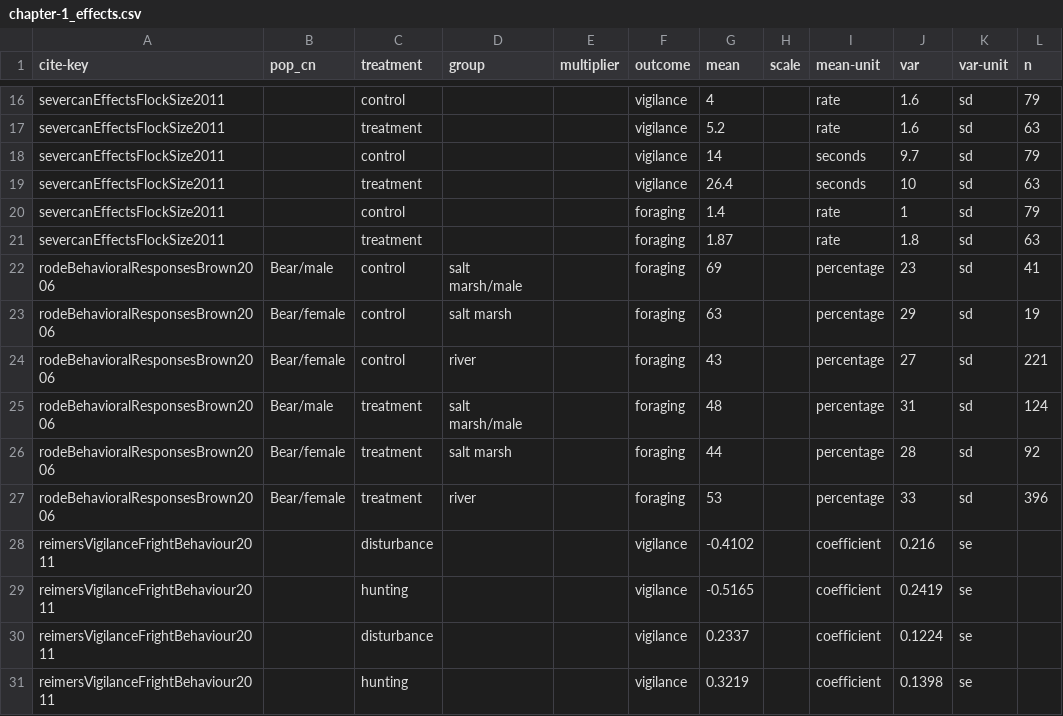
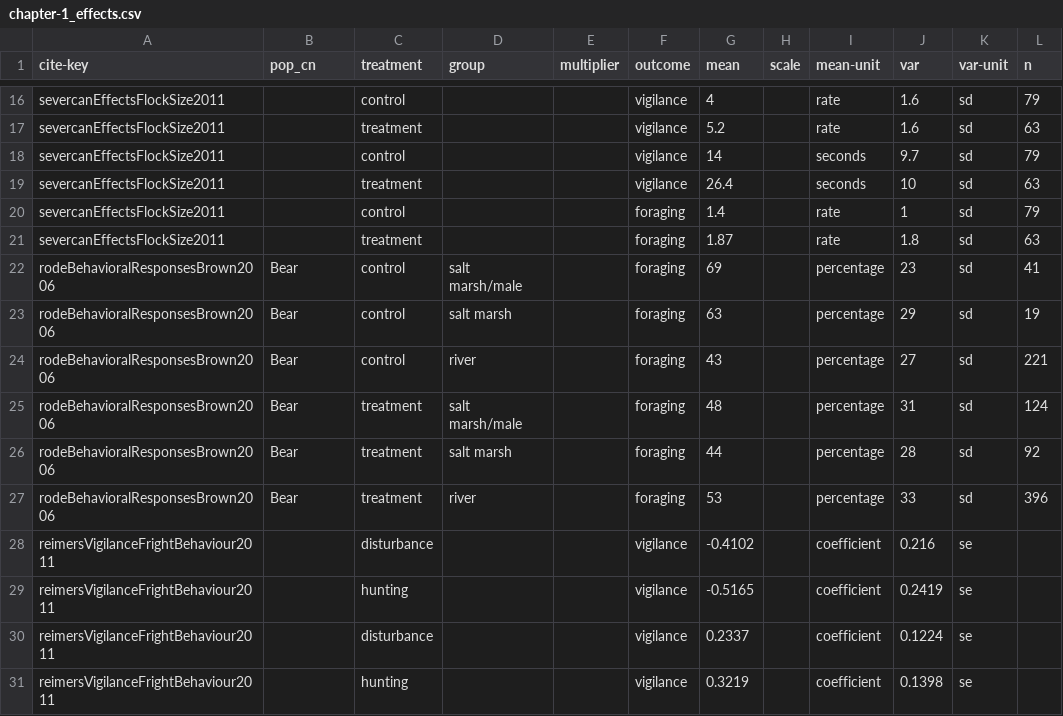
Before and after one commit to cheesesnakes/superpredator-or-superscary, a CSV file: meta-analysis/data/chapter-1_effects.csv, drawn as a sheet; only a part is shown, gaps mark what is left out; the diff covers the shown part only; the diff names each change by its address in the sheet, - before the commit and + after, or states it on an @@ line.

```diff
--- a/meta-analysis/data/chapter-1_effects.csv
+++ b/meta-analysis/data/chapter-1_effects.csv
-B22 (pop_cn): Bear/male
+B22 (pop_cn): Bear
-B23:B24 (pop_cn): Bear/female
+B23:B24 (pop_cn): Bear
-B25 (pop_cn): Bear/male
+B25 (pop_cn): Bear
-B26:B27 (pop_cn): Bear/female
+B26:B27 (pop_cn): Bear
```
Also changed, not shown: 8 removed rows and 8 edited cells elsewhere in this file, meta-analysis/data/chapter-1_meta.csv, 3 other files.
